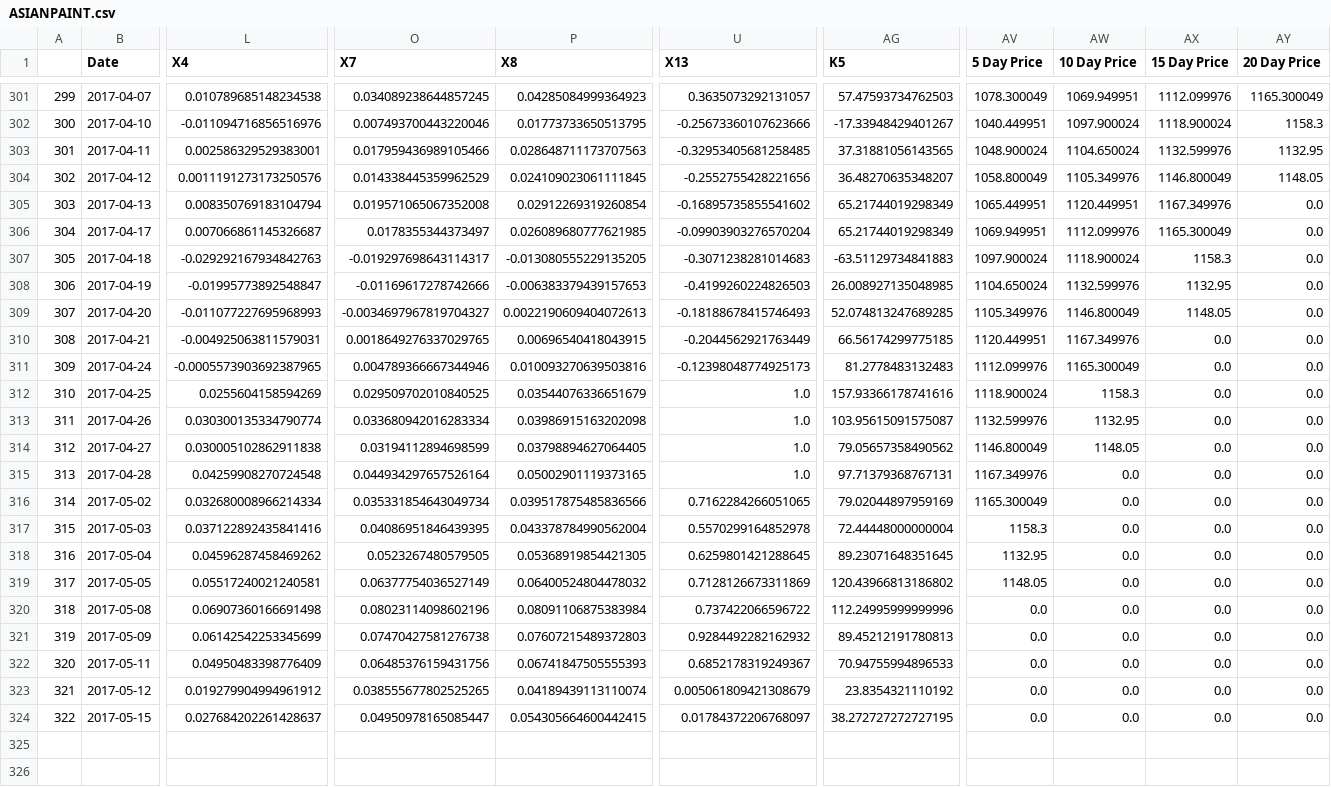
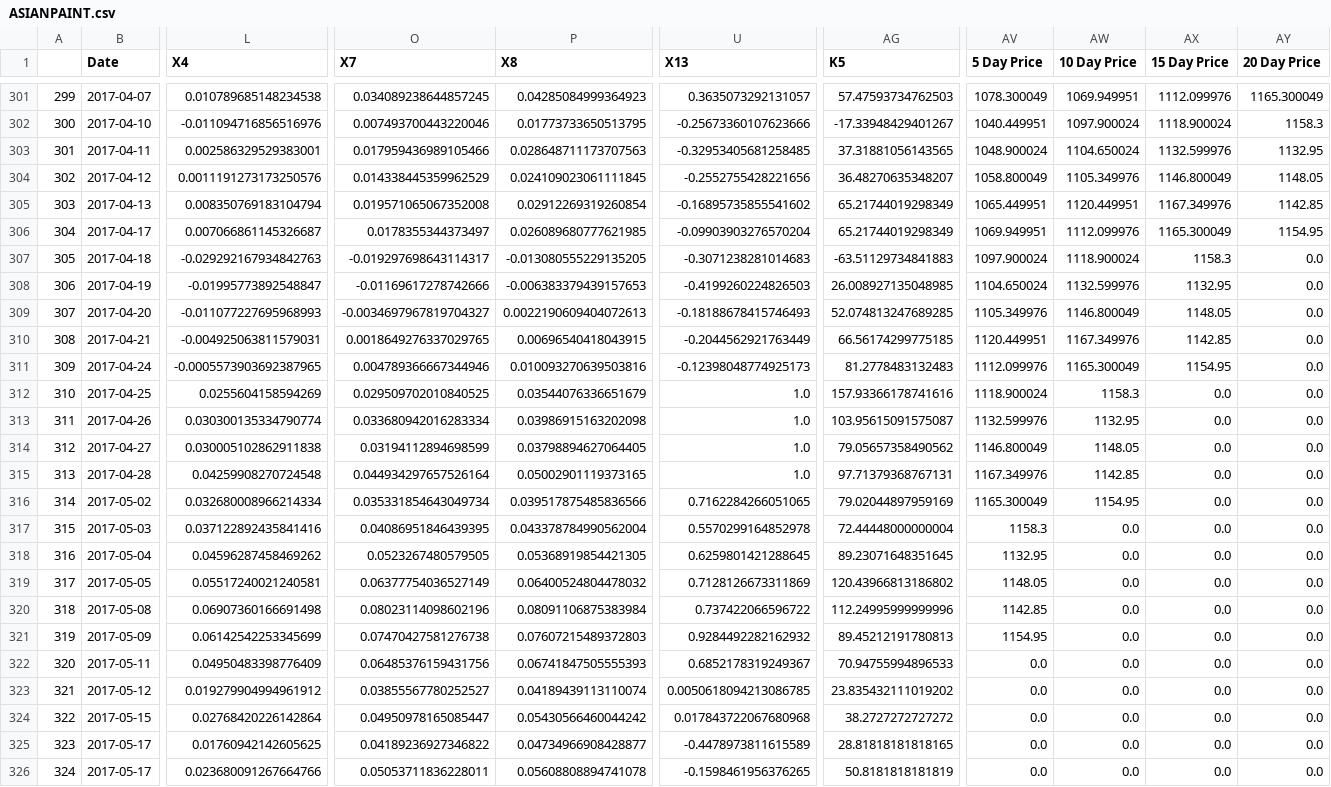
Before and after one commit to janithmehta/StockMarketPrediction, a CSV file: Predictions/csv/ASIANPAINT.csv, drawn as a sheet; only a part is shown, gaps mark what is left out; rows hold the shown columns only; the diff covers the shown part only; the diff names each change by its address in the sheet, - before the commit and + after, or states it on an @@ line.

```diff
--- a/Predictions/csv/ASIANPAINT.csv
+++ b/Predictions/csv/ASIANPAINT.csv
-AY305 (20 Day Price): 0.0
+AY305 (20 Day Price): 1142.85
-AY306 (20 Day Price): 0.0
+AY306 (20 Day Price): 1154.95
-AX310 (15 Day Price): 0.0
+AX310 (15 Day Price): 1142.85
-AX311 (15 Day Price): 0.0
+AX311 (15 Day Price): 1154.95
-AW315 (10 Day Price): 0.0
+AW315 (10 Day Price): 1142.85
-AW316 (10 Day Price): 0.0
+AW316 (10 Day Price): 1154.95
-AV320 (5 Day Price): 0.0
+AV320 (5 Day Price): 1142.85
-AV321 (5 Day Price): 0.0
+AV321 (5 Day Price): 1154.95
-O323 (X7): 0.038555677802525265
+O323 (X7): 0.03855567780252527
-U323 (X13): 0.005061809421308679
+U323 (X13): 0.0050618094213086785
-AG323 (K5): 23.8354321110192
+AG323 (K5): 23.835432111019202
-L324 (X4): 0.027684202261428637
+L324 (X4): 0.02768420226142864
-P324 (X8): 0.054305664600442415
+P324 (X8): 0.05430566460044242
-U324 (X13): 0.01784372206768097
+U324 (X13): 0.017843722067680968
-AG324 (K5): 38.272727272727195
+AG324 (K5): 38.2727272727272
+row 325: 323 | 2017-05-17 | 0.01760942142605625 | 0.04189236927346822 | 0.04734966908428877 | -0.4478973811615589 | 28.81818181818165 | 0.0 | 0.0 | 0.0 | 0.0
+row 326: 324 | 2017-05-17 | 0.023680091267664766 | 0.05053711836228011 | 0.05608808894741078 | -0.1598461956376265 | 50.8181818181819 | 0.0 | 0.0 | 0.0 | 0.0
```
Also changed, not shown: 12 edited cells elsewhere in this file, Predictions/csv/AMBUJACEM.csv, Predictions/csv/INFY.csv, 7 other files.
